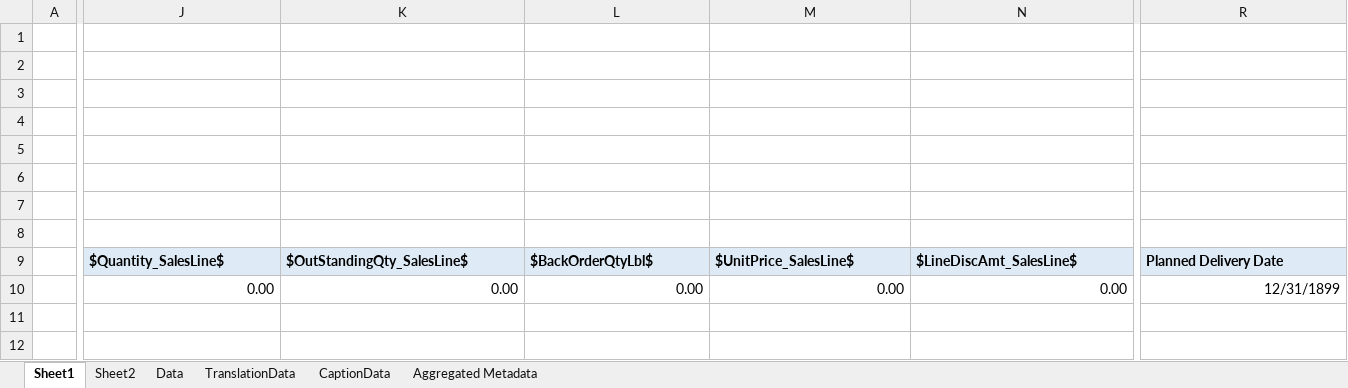
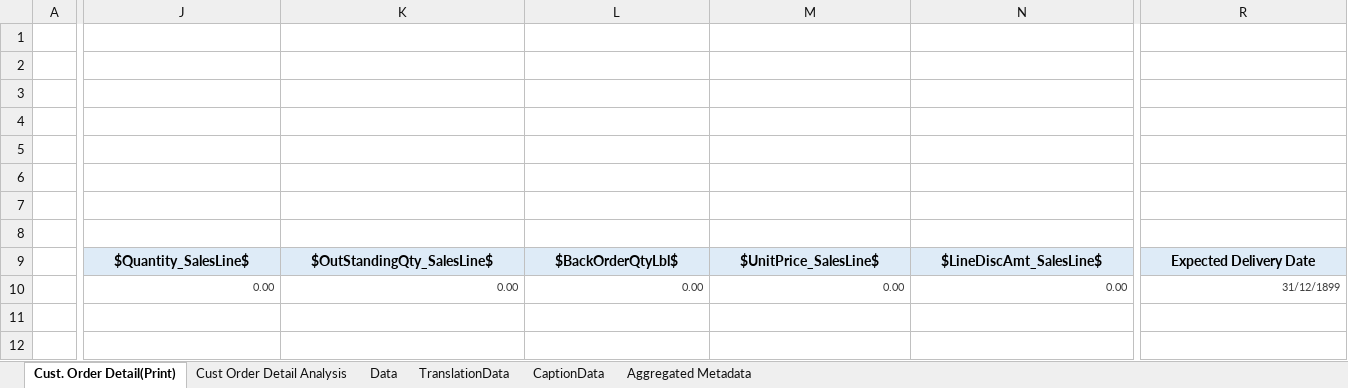
Before and after one commit to SDM-1234/Pushkar, an Excel workbook: src/reportLayouts/CustomerOrderDetail.xlsx, sheet Cust. Order Detail(Print), drawn as a sheet; only a part is shown, gaps mark what is left out; values as stored, in another font and other column widths than the file's, no borders; rows hold the shown columns only; the diff covers the shown part only; the diff names each change by its address in the sheet, - before the commit and + after, or states it on an @@ line.

```diff
--- a/src/reportLayouts/CustomerOrderDetail.xlsx (sheet Cust. Order Detail(Print))
+++ b/src/reportLayouts/CustomerOrderDetail.xlsx (sheet Cust. Order Detail(Print))
-sheet tab: Sheet1
+sheet tab: Cust. Order Detail(Print)
-sheet tab: Sheet2
+sheet tab: Cust Order Detail Analysis
-J9:R9 alignment: left
+J9:R9 alignment: center
-R9: Planned Delivery Date
+R9: Expected Delivery Date
-J10:N10 text colour: black
+J10:N10 text colour: #404040, text size: smaller
-R10: 12/31/1899
+R10: 31/12/1899
-R10 text colour: black
+R10 text colour: #404040, text size: smaller
-row 11: (empty)
```
Also changed, not shown: 1 edited cell and cell formats elsewhere in this sheet, formulas that keep their value, charts or pictures, 15 other files.
